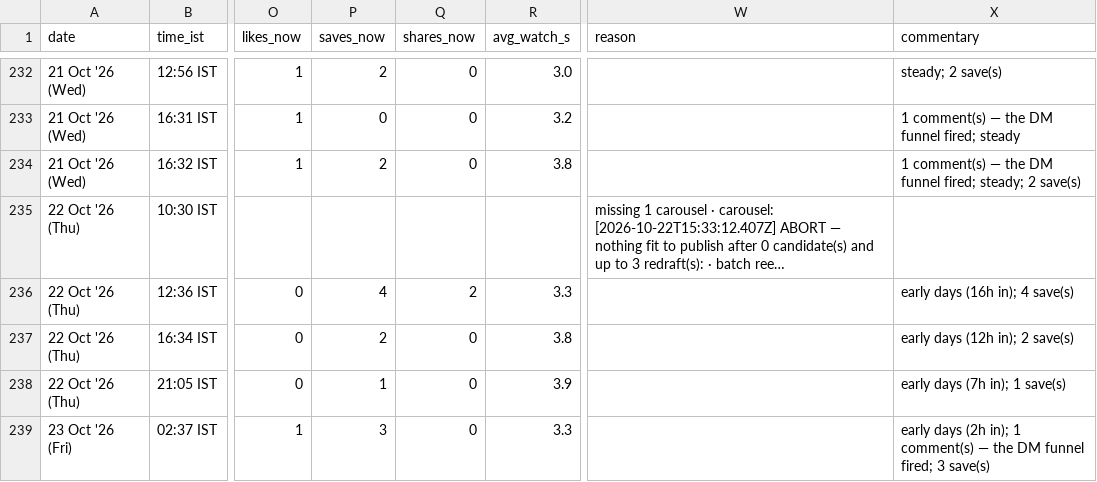
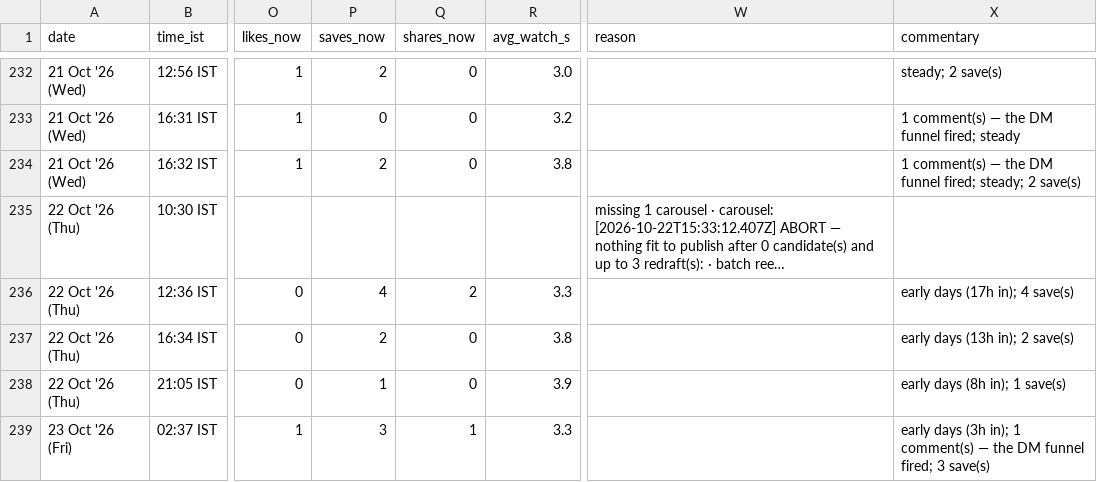
Before and after one commit to archit-akg13/architmittal.com, a CSV file: public/metrics/posts.csv, drawn as a sheet; only a part is shown, gaps mark what is left out; long unchanged cells end in …; the diff names each change by its address in the sheet, - before the commit and + after, or states it on an @@ line.

Commit message:
metrics: hourly snapshot [skip ci]

```diff
--- a/public/metrics/posts.csv
+++ b/public/metrics/posts.csv
-X236 (commentary): early days (16h in); 4 save(s)
+X236 (commentary): early days (17h in); 4 save(s)
-X237 (commentary): early days (12h in); 2 save(s)
+X237 (commentary): early days (13h in); 2 save(s)
-X238 (commentary): early days (7h in); 1 save(s)
+X238 (commentary): early days (8h in); 1 save(s)
-Q239 (shares_now): 0
+Q239 (shares_now): 1
-X239 (commentary): early days (2h in); 1…
+X239 (commentary): early days (3h in); 1…
```
Also changed, not shown: public/metrics/status.csv.
